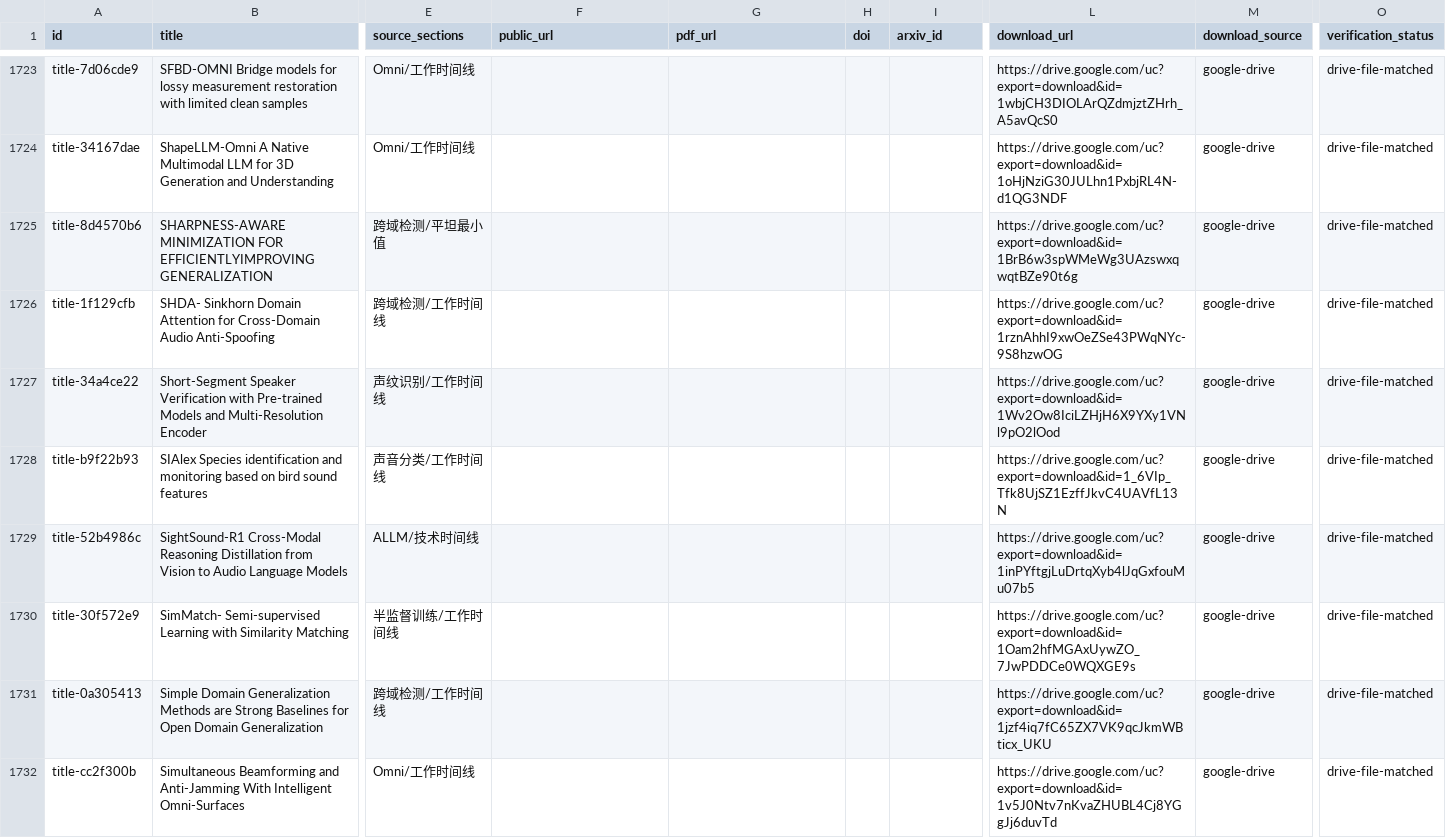
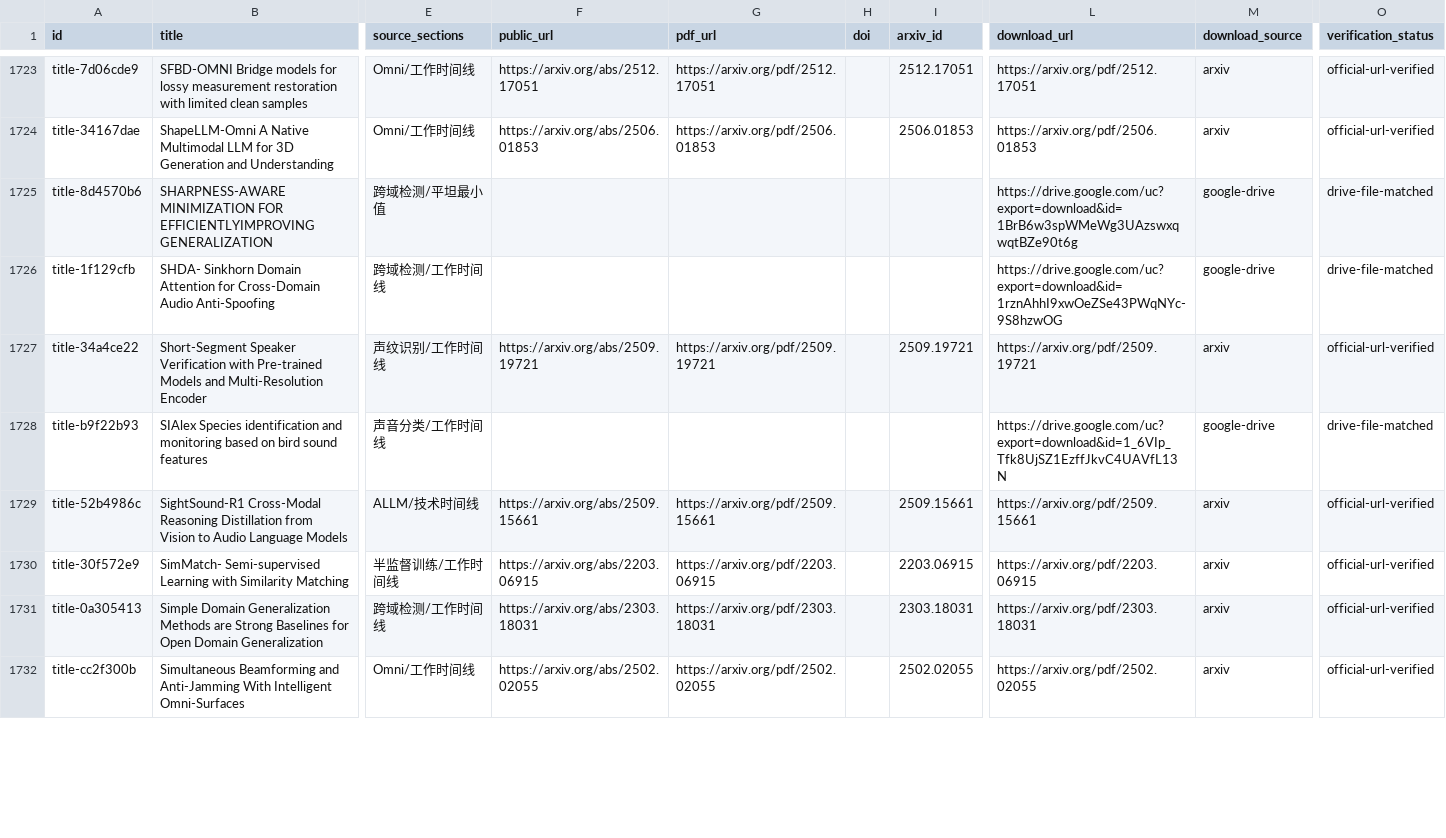
Before and after one commit to zhho9493-tech/awesome-sound-detection, a CSV file: resources/paper-master-index.csv, drawn as a sheet; only a part is shown, gaps mark what is left out; the diff covers the shown part only; the diff names each change by its address in the sheet, - before the commit and + after, or states it on an @@ line.

```diff
--- a/resources/paper-master-index.csv
+++ b/resources/paper-master-index.csv
-F1723 (public_url): (empty)
+F1723 (public_url): https://arxiv.org/abs/2512.17051
-G1723 (pdf_url): (empty)
+G1723 (pdf_url): https://arxiv.org/pdf/2512.17051
-I1723 (arxiv_id): (empty)
+I1723 (arxiv_id): 2512.17051
-L1723 (download_url): https://drive.google.com/uc?export=download&id=1wbjCH3DIOLArQZdmjztZHrh_A5avQcS0
+L1723 (download_url): https://arxiv.org/pdf/2512.17051
-M1723:M1724 (download_source): google-drive
+M1723:M1724 (download_source): arxiv
-O1723:O1724 (verification_status): drive-file-matched
+O1723:O1724 (verification_status): official-url-verified
-F1724 (public_url): (empty)
+F1724 (public_url): https://arxiv.org/abs/2506.01853
-G1724 (pdf_url): (empty)
+G1724 (pdf_url): https://arxiv.org/pdf/2506.01853
-I1724 (arxiv_id): (empty)
+I1724 (arxiv_id): 2506.01853
-L1724 (download_url): https://drive.google.com/uc?export=download&id=1oHjNziG30JULhn1PxbjRL4N-d1QG3NDF
+L1724 (download_url): https://arxiv.org/pdf/2506.01853
-F1727 (public_url): (empty)
+F1727 (public_url): https://arxiv.org/abs/2509.19721
-G1727 (pdf_url): (empty)
+G1727 (pdf_url): https://arxiv.org/pdf/2509.19721
-I1727 (arxiv_id): (empty)
+I1727 (arxiv_id): 2509.19721
-L1727 (download_url): https://drive.google.com/uc?export=download&id=1Wv2Ow8IciLZHjH6X9YXy1VNl9pO2lOod
+L1727 (download_url): https://arxiv.org/pdf/2509.19721
-M1727 (download_source): google-drive
+M1727 (download_source): arxiv
-O1727 (verification_status): drive-file-matched
+O1727 (verification_status): official-url-verified
-F1729 (public_url): (empty)
+F1729 (public_url): https://arxiv.org/abs/2509.15661
-G1729 (pdf_url): (empty)
+G1729 (pdf_url): https://arxiv.org/pdf/2509.15661
-I1729 (arxiv_id): (empty)
+I1729 (arxiv_id): 2509.15661
-L1729 (download_url): https://drive.google.com/uc?export=download&id=1inPYftgjLuDrtqXyb4lJqGxfouMu07b5
+L1729 (download_url): https://arxiv.org/pdf/2509.15661
-M1729:M1732 (download_source): google-drive
+M1729:M1732 (download_source): arxiv
-O1729:O1732 (verification_status): drive-file-matched
+O1729:O1732 (verification_status): official-url-verified
-F1730 (public_url): (empty)
+F1730 (public_url): https://arxiv.org/abs/2203.06915
-G1730 (pdf_url): (empty)
+G1730 (pdf_url): https://arxiv.org/pdf/2203.06915
-I1730 (arxiv_id): (empty)
+I1730 (arxiv_id): 2203.06915
-L1730 (download_url): https://drive.google.com/uc?export=download&id=1Oam2hfMGAxUywZO_7JwPDDCe0WQXGE9s
+L1730 (download_url): https://arxiv.org/pdf/2203.06915
-F1731 (public_url): (empty)
+F1731 (public_url): https://arxiv.org/abs/2303.18031
-G1731 (pdf_url): (empty)
+G1731 (pdf_url): https://arxiv.org/pdf/2303.18031
-I1731 (arxiv_id): (empty)
+I1731 (arxiv_id): 2303.18031
-L1731 (download_url): https://drive.google.com/uc?export=download&id=1jzf4iq7fC65ZX7VK9qcJkmWBticx_UKU
+L1731 (download_url): https://arxiv.org/pdf/2303.18031
-F1732 (public_url): (empty)
+F1732 (public_url): https://arxiv.org/abs/2502.02055
-G1732 (pdf_url): (empty)
+G1732 (pdf_url): https://arxiv.org/pdf/2502.02055
-I1732 (arxiv_id): (empty)
+I1732 (arxiv_id): 2502.02055
-L1732 (download_url): https://drive.google.com/uc?export=download&id=1v5J0Ntv7nKvaZHUBL4Cj8YGgJj6duvTd
+L1732 (download_url): https://arxiv.org/pdf/2502.02055
```
Also changed, not shown: 138 edited cells elsewhere in this file, 3 other files.
